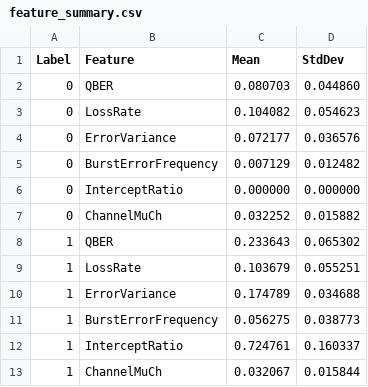
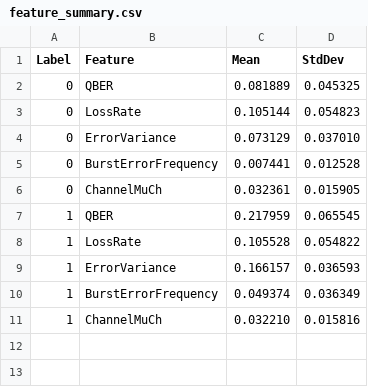
Before and after one commit to Kushalava917/Major, a CSV file: bb84_qkd_ml/data/plots/feature_summary.csv, drawn as a sheet.

```diff
--- a/bb84_qkd_ml/data/plots/feature_summary.csv
+++ b/bb84_qkd_ml/data/plots/feature_summary.csv
@@ -1,13 +1,11 @@
 Label,Feature,Mean,StdDev
-0,QBER,0.080703,0.044860
-0,LossRate,0.104082,0.054623
-0,ErrorVariance,0.072177,0.036576
-0,BurstErrorFrequency,0.007129,0.012482
-0,InterceptRatio,0.000000,0.000000
-0,ChannelMuCh,0.032252,0.015882
-1,QBER,0.233643,0.065302
-1,LossRate,0.103679,0.055251
-1,ErrorVariance,0.174789,0.034688
-1,BurstErrorFrequency,0.056275,0.038773
-1,InterceptRatio,0.724761,0.160337
-1,ChannelMuCh,0.032067,0.015844
+0,QBER,0.081889,0.045325
+0,LossRate,0.105144,0.054823
+0,ErrorVariance,0.073129,0.037010
+0,BurstErrorFrequency,0.007441,0.012528
+0,ChannelMuCh,0.032361,0.015905
+1,QBER,0.217959,0.065545
+1,LossRate,0.105528,0.054822
+1,ErrorVariance,0.166157,0.036593
+1,BurstErrorFrequency,0.049374,0.036349
+1,ChannelMuCh,0.032210,0.015816
```
Also changed, not shown: bb84_qkd_ml/data/plots/feature_correlation.csv, 10 other files.
